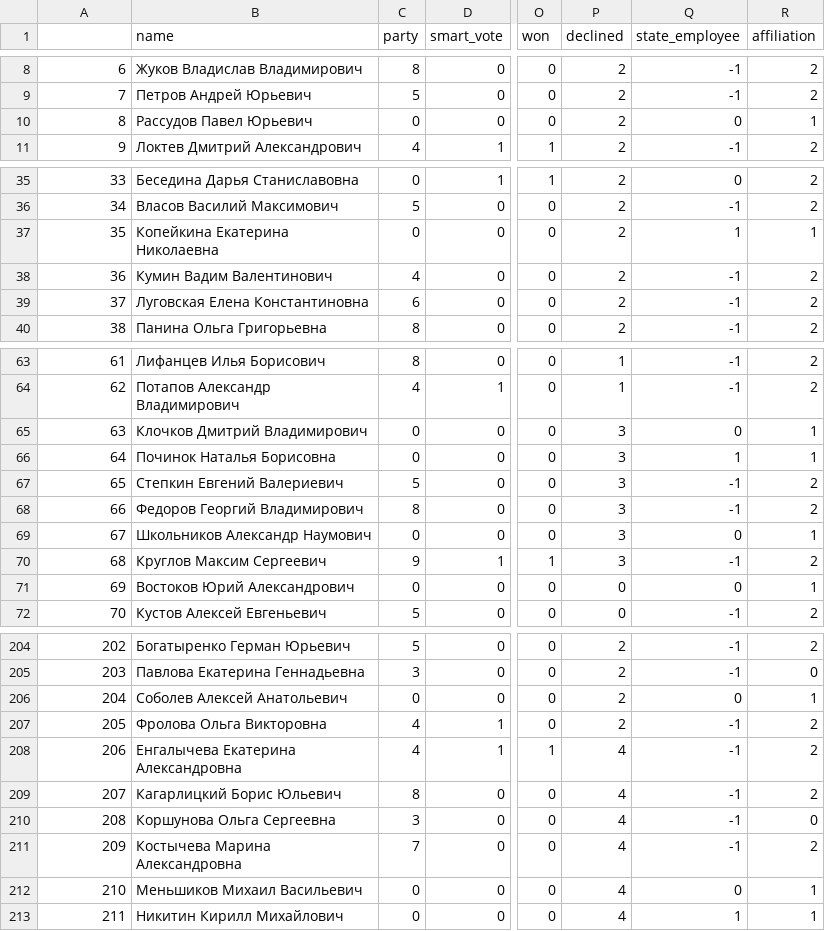
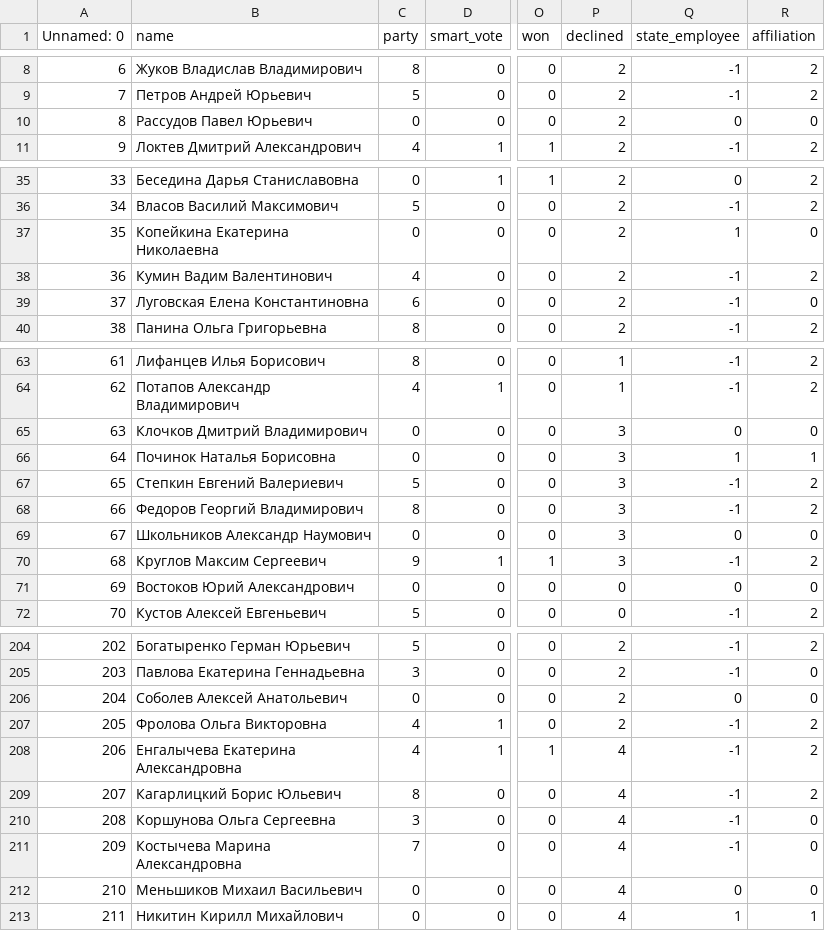
Before and after one commit to blueflyingpanda/ElectionsResearch, a CSV file: full_data.csv, drawn as a sheet; only a part is shown, gaps mark what is left out; the diff covers the shown part only; the diff names each change by its address in the sheet, - before the commit and + after, or states it on an @@ line.

```diff
--- a/full_data.csv
+++ b/full_data.csv
-A1: (empty)
+A1: Unnamed: 0
-R10 (affiliation): 1
+R10 (affiliation): 0
-R37 (affiliation): 1
+R37 (affiliation): 0
-R39 (affiliation): 2
+R39 (affiliation): 0
-R65 (affiliation): 1
+R65 (affiliation): 0
-R69 (affiliation): 1
+R69 (affiliation): 0
-R71 (affiliation): 1
+R71 (affiliation): 0
-R206 (affiliation): 1
+R206 (affiliation): 0
-R211 (affiliation): 2
+R211 (affiliation): 0
-R212 (affiliation): 1
+R212 (affiliation): 0
```
Also changed, not shown: 9 edited cells elsewhere in this file, clean_data6.csv, full_data6.csv, 11 other files.
